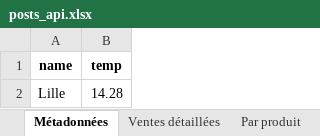
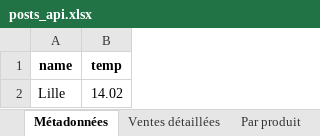
Before and after one commit to DamienDESSAUX-M2i/M2i_CDSD_TDTP, an Excel workbook: etl/exos/tp2/data/output/posts_api.xlsx, sheet Métadonnées, drawn as a sheet; values as stored, in another font and other column widths than the file's, no borders; the diff names each change by its address in the sheet, - before the commit and + after, or states it on an @@ line.

```diff
--- a/etl/exos/tp2/data/output/posts_api.xlsx (sheet Métadonnées)
+++ b/etl/exos/tp2/data/output/posts_api.xlsx (sheet Métadonnées)
-B2 (temp): 14.28
+B2 (temp): 14.02
```
Also changed, not shown: 9 other files.
